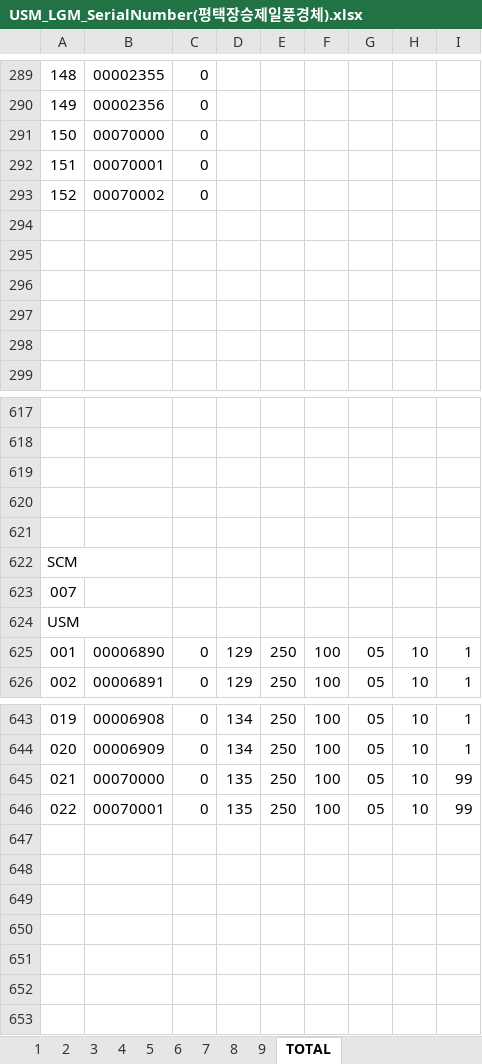
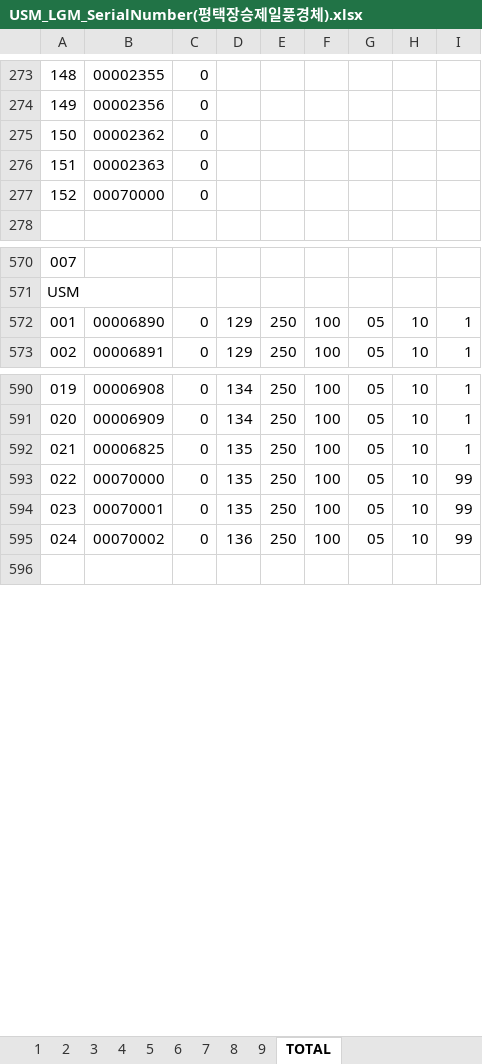
Before and after one commit to IGShare/02_PGS, an Excel workbook: 06_납품현황/2017/07_평택장승제일풍경체/02_SerialNumber/USM_LGM_SerialNumber(평택장승제일풍경체).xlsx, sheet TOTAL, drawn as a sheet; only a part is shown, gaps mark what is left out; values as stored, in another font and other column widths than the file's, no borders; removed rows and columns are numbered as before the commit, all else as after; the diff covers the shown part only; the diff names each change by its address in the sheet, - before the commit and + after, or states it on an @@ line.

```diff
--- a/06_납품현황/2017/07_평택장승제일풍경체/02_SerialNumber/USM_LGM_SerialNumber(평택장승제일풍경체).xlsx (sheet TOTAL)
+++ b/06_납품현황/2017/07_평택장승제일풍경체/02_SerialNumber/USM_LGM_SerialNumber(평택장승제일풍경체).xlsx (sheet TOTAL)
@@ column A renumbered between rows 73 and 723 @@
+row 275: 150 | 00002362 | 0
+row 276: 151 | 00002363 | 0
-row 292: 151 | 00070001 | 0
-row 293: 152 | 00070002 | 0
-row 294: (empty)
-row 295: (empty)
-row 296: (empty)
-row 297: (empty)
-row 298: (empty)
-row 619: (empty)
-row 620: (empty)
-row 621: (empty)
-row 622: SCM
-row 623: 007
-row 624: USM
+row 592: 021 | 00006825 | 0 | 135 | 250 | 100 | 05 | 10 | 1
-row 595: (empty)
+row 595: 024 | 00070002 | 0 | 136 | 250 | 100 | 05 | 10 | 99
-row 648: (empty)
-row 649: (empty)
-row 650: (empty)
-row 651: (empty)
-row 652: (empty)
```
Also changed, not shown: 11 added rows, 78 removed rows and 9 edited cells elsewhere in this sheet, 47 other files.
